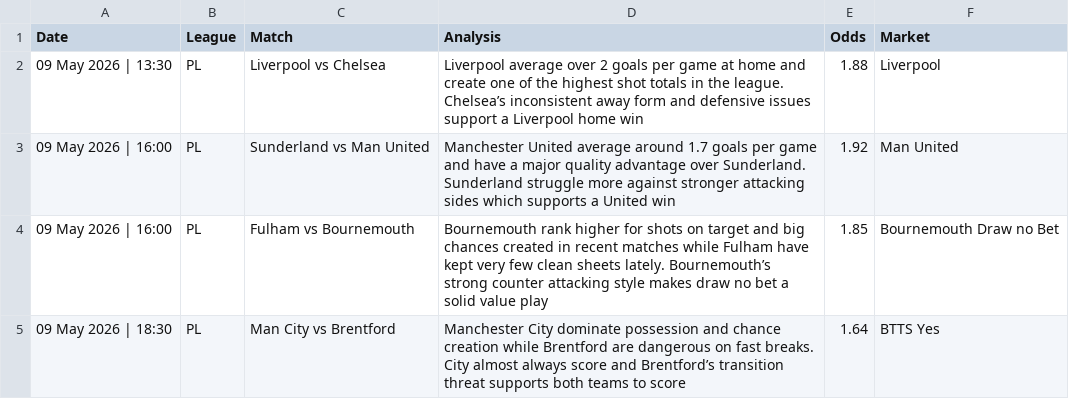
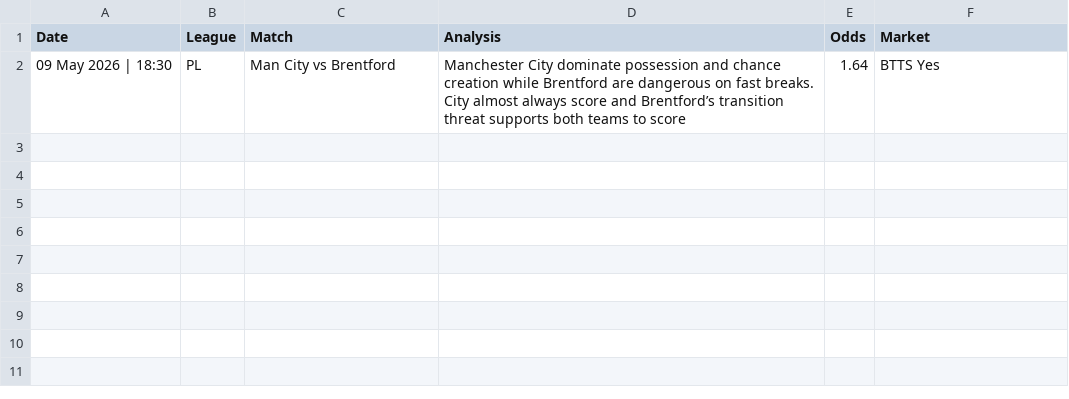
Before and after one commit to PLBETS/PLBETS.github.io, a CSV file: csv/bets.csv, drawn as a sheet.

```diff
--- a/csv/bets.csv
+++ b/csv/bets.csv
@@ -1,5 +1,2 @@
 Date,League,Match,Analysis,Odds,Market
-09 May 2026 | 13:30,PL,Liverpool vs Chelsea,Liverpool average over 2 goals per game at home and create one of the highest shot totals in the league. Chelsea’s inconsistent away form and defensive issues support a Liverpool home win,1.88,Liverpool
-09 May 2026 | 16:00,PL,Sunderland vs Man United,Manchester United average around 1.7 goals per game and have a major quality advantage over Sunderland. Sunderland struggle more against stronger attacking sides which supports a United win,1.92,Man United
-09 May 2026 | 16:00,PL,Fulham vs Bournemouth,Bournemouth rank higher for shots on target and big chances created in recent matches while Fulham have kept very few clean sheets lately. Bournemouth’s strong counter attacking style makes draw no bet a solid value play,1.85,Bournemouth Draw no Bet
 09 May 2026 | 18:30,PL,Man City vs Brentford,Manchester City dominate possession and chance creation while Brentford are dangerous on fast breaks. City almost always score and Brentford’s transition threat supports both teams to score,1.64,BTTS Yes
```
Also changed, not shown: csv/betlog.csv.
